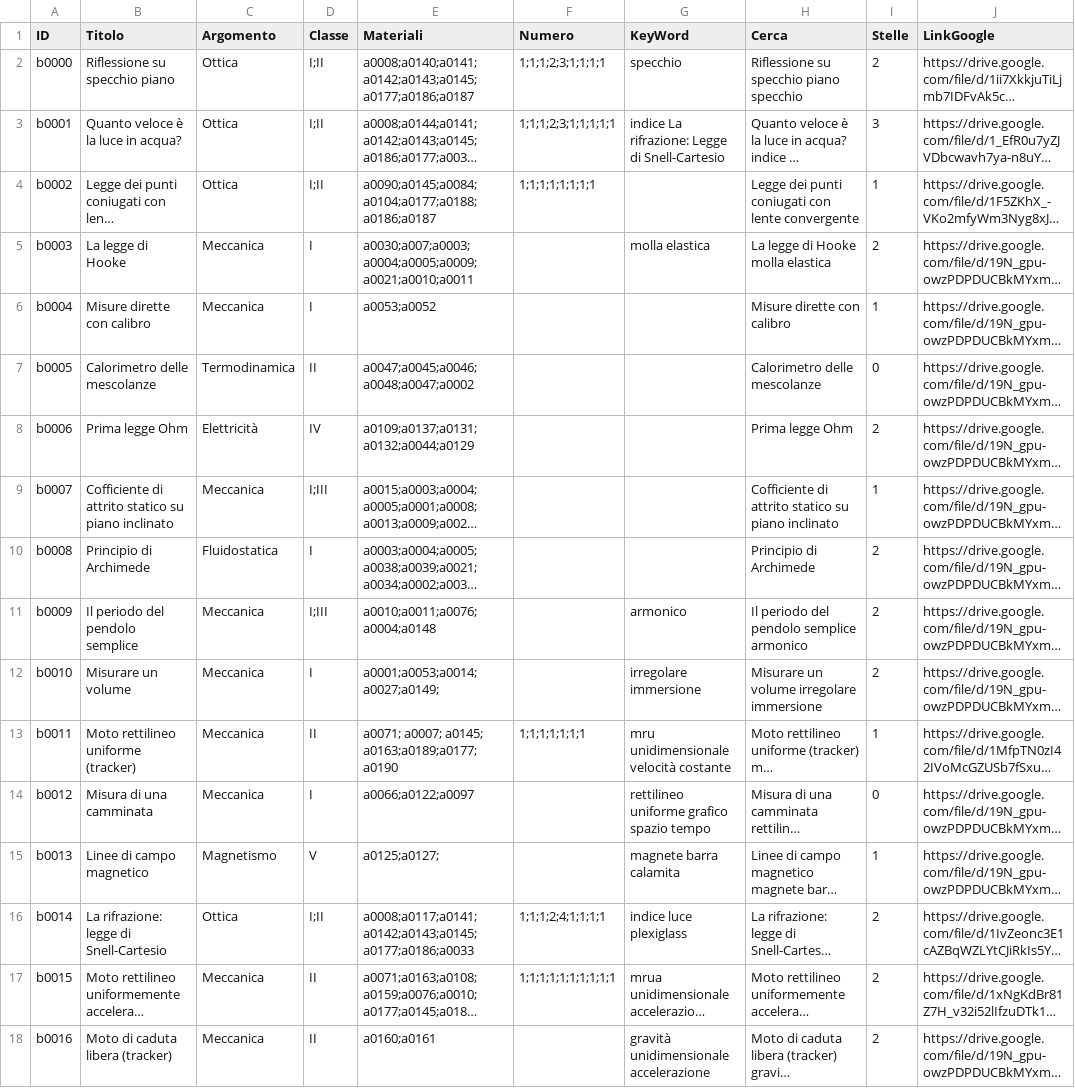
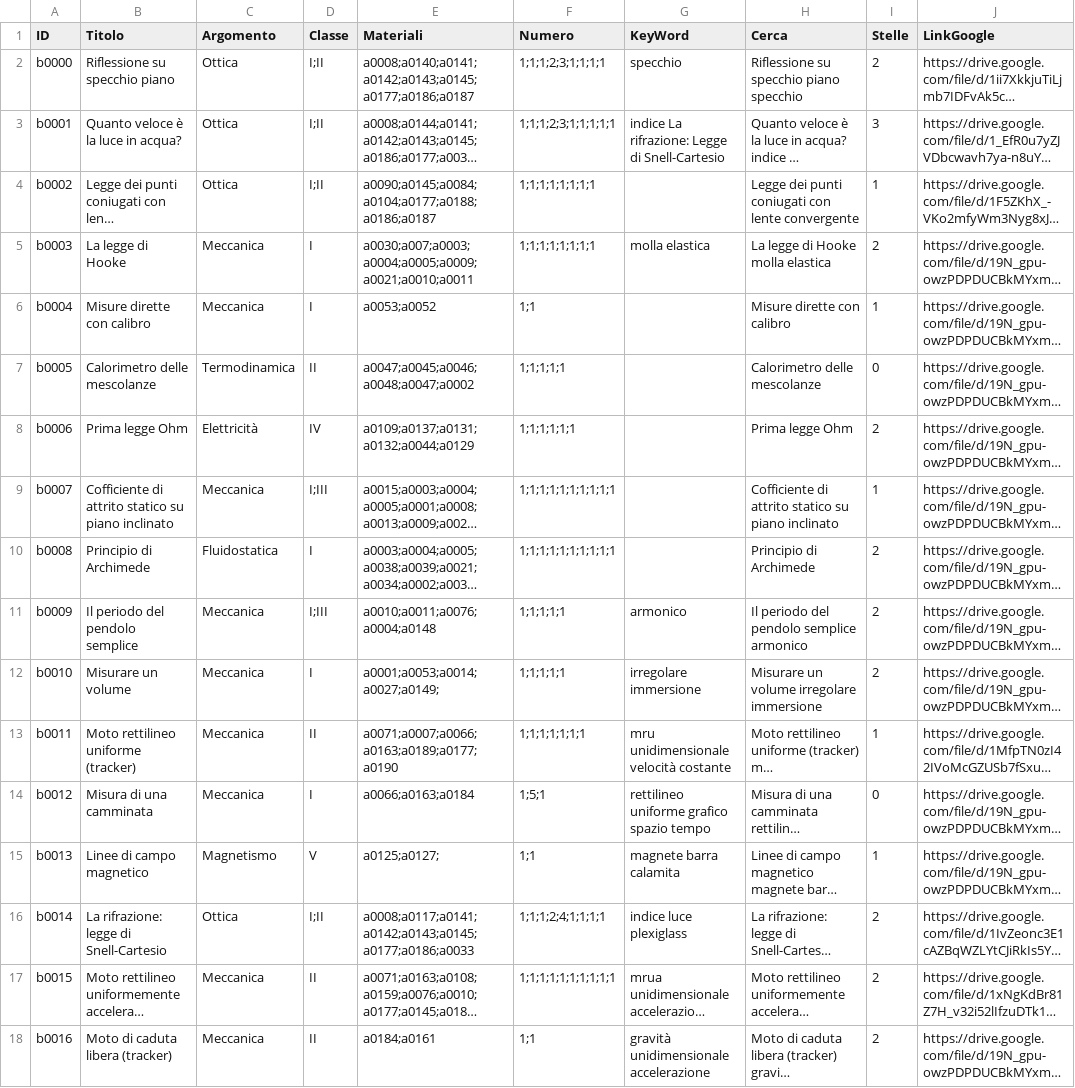
Before and after one commit to incontriconlafisica/archivioLab, a CSV file: ArchivioEsperienze.csv, drawn as a sheet; only a part is shown; long unchanged cells end in …; the diff covers the shown part only; the diff names each change by its address in the sheet, - before the commit and + after, or states it on an @@ line.

Commit message:
Update ArchivioEsperienze.csv

```diff
--- a/ArchivioEsperienze.csv
+++ b/ArchivioEsperienze.csv
-F5 (Numero): (empty)
+F5 (Numero): 1;1;1;1;1;1;1;1
-F6 (Numero): (empty)
+F6 (Numero): 1;1
-F7 (Numero): (empty)
+F7 (Numero): 1;1;1;1;1
-F8 (Numero): (empty)
+F8 (Numero): 1;1;1;1;1;1
-F9:F10 (Numero): (empty)
+F9:F10 (Numero): 1;1;1;1;1;1;1;1;1;1
-F11:F12 (Numero): (empty)
+F11:F12 (Numero): 1;1;1;1;1
-E13 (Materiali): a0071; a0007; a0145; a0163;a0189;a0177;a0190
+E13 (Materiali): a0071;a0007;a0066;a0163;a0189;a0177;a0190
-E14 (Materiali): a0066;a0122;a0097
+E14 (Materiali): a0066;a0163;a0184
-F14 (Numero): (empty)
+F14 (Numero): 1;5;1
-F15 (Numero): (empty)
+F15 (Numero): 1;1
-E18 (Materiali): a0160;a0161
+E18 (Materiali): a0184;a0161
-F18 (Numero): (empty)
+F18 (Numero): 1;1
```
Also changed, not shown: 21 edited cells elsewhere in this file.
